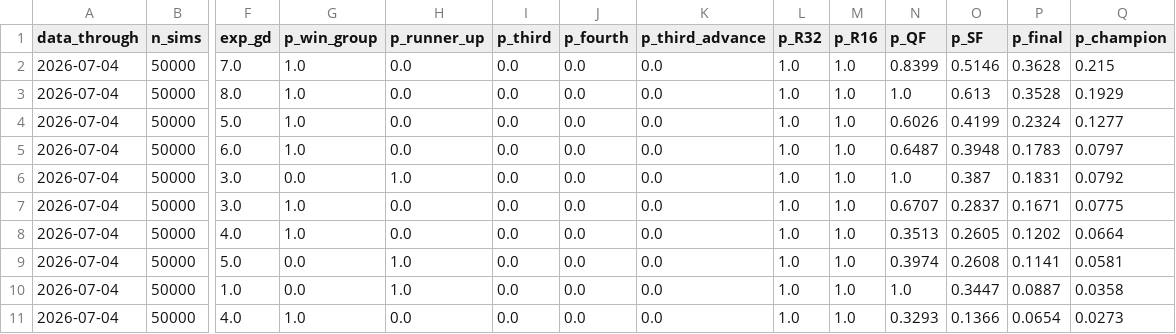
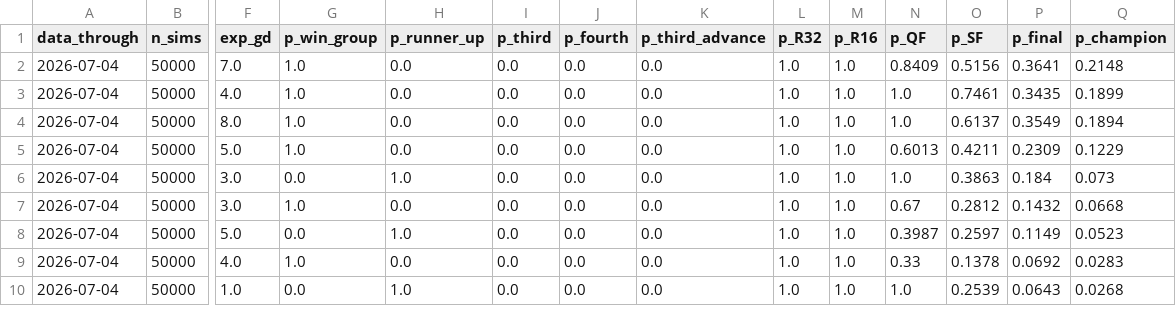
Before and after one commit to JustusVermaakSkystrm/ig-trading-bot, a CSV file: worldcup/outputs/site/tournament_projections.csv, drawn as a sheet; only a part is shown, gaps mark what is left out; removed rows and columns are numbered as before the commit, all else as after; rows hold the shown columns only; the diff covers the shown part only; the diff names each change by its address in the sheet, - before the commit and + after, or states it on an @@ line.

```diff
--- a/worldcup/outputs/site/tournament_projections.csv
+++ b/worldcup/outputs/site/tournament_projections.csv
-N2 (p_QF): 0.8399
+N2 (p_QF): 0.8409
-O2 (p_SF): 0.5146
+O2 (p_SF): 0.5156
-P2 (p_final): 0.3628
+P2 (p_final): 0.3641
-Q2 (p_champion): 0.215
+Q2 (p_champion): 0.2148
+row 3: 2026-07-04 | 50000 | 4.0 | 1.0 | 0.0 | 0.0 | 0.0 | 0.0 | 1.0 | 1.0 | 1.0 | 0.7461 | 0.3435 | 0.1899
-O4 (p_SF): 0.613
+O4 (p_SF): 0.6137
-P4 (p_final): 0.3528
+P4 (p_final): 0.3549
-Q4 (p_champion): 0.1929
+Q4 (p_champion): 0.1894
-N5 (p_QF): 0.6026
+N5 (p_QF): 0.6013
-O5 (p_SF): 0.4199
+O5 (p_SF): 0.4211
-P5 (p_final): 0.2324
+P5 (p_final): 0.2309
-Q5 (p_champion): 0.1277
+Q5 (p_champion): 0.1229
-row 5: 2026-07-04 | 50000 | 6.0 | 1.0 | 0.0 | 0.0 | 0.0 | 0.0 | 1.0 | 1.0 | 0.6487 | 0.3948 | 0.1783 | 0.0797
-O6 (p_SF): 0.387
+O6 (p_SF): 0.3863
-P6 (p_final): 0.1831
+P6 (p_final): 0.184
-Q6 (p_champion): 0.0792
+Q6 (p_champion): 0.073
-N7 (p_QF): 0.6707
+N7 (p_QF): 0.67
-O7 (p_SF): 0.2837
+O7 (p_SF): 0.2812
-P7 (p_final): 0.1671
+P7 (p_final): 0.1432
-Q7 (p_champion): 0.0775
+Q7 (p_champion): 0.0668
-row 8: 2026-07-04 | 50000 | 4.0 | 1.0 | 0.0 | 0.0 | 0.0 | 0.0 | 1.0 | 1.0 | 0.3513 | 0.2605 | 0.1202 | 0.0664
-N8 (p_QF): 0.3974
+N8 (p_QF): 0.3987
-O8 (p_SF): 0.2608
+O8 (p_SF): 0.2597
-P8 (p_final): 0.1141
+P8 (p_final): 0.1149
-Q8 (p_champion): 0.0581
+Q8 (p_champion): 0.0523
+row 9: 2026-07-04 | 50000 | 4.0 | 1.0 | 0.0 | 0.0 | 0.0 | 0.0 | 1.0 | 1.0 | 0.33 | 0.1378 | 0.0692 | 0.0283
-O10 (p_SF): 0.3447
+O10 (p_SF): 0.2539
-P10 (p_final): 0.0887
+P10 (p_final): 0.0643
-Q10 (p_champion): 0.0358
+Q10 (p_champion): 0.0268
-row 11: 2026-07-04 | 50000 | 4.0 | 1.0 | 0.0 | 0.0 | 0.0 | 0.0 | 1.0 | 1.0 | 0.3293 | 0.1366 | 0.0654 | 0.0273
```
Also changed, not shown: 1 added row and 12 edited cells elsewhere in this file, worldcup/outputs/history.csv, worldcup/outputs/site/history.csv, 7 other files.
